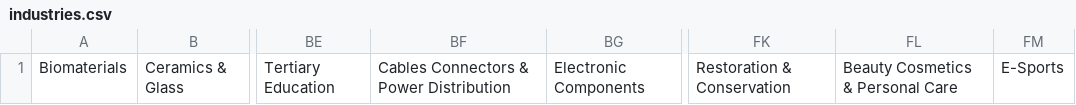
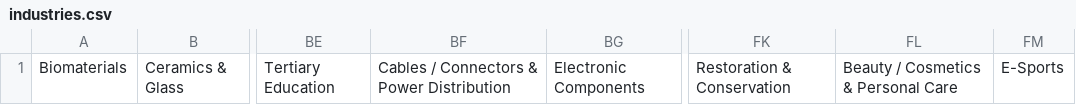
Before and after one commit to rotaugenlaubfrosch/org-agent, a CSV file: src/org_agent/data/industries.csv, drawn as a sheet; only a part is shown, gaps mark what is left out; the diff names each change by its address in the sheet, - before the commit and + after, or states it on an @@ line.

Commit message:
wip(src): updated industries

```diff
--- a/src/org_agent/data/industries.csv
+++ b/src/org_agent/data/industries.csv
-BF1: Cables Connectors & Power Distribution
+BF1: Cables / Connectors & Power Distribution
-FL1: Beauty Cosmetics & Personal Care
+FL1: Beauty / Cosmetics & Personal Care
```
